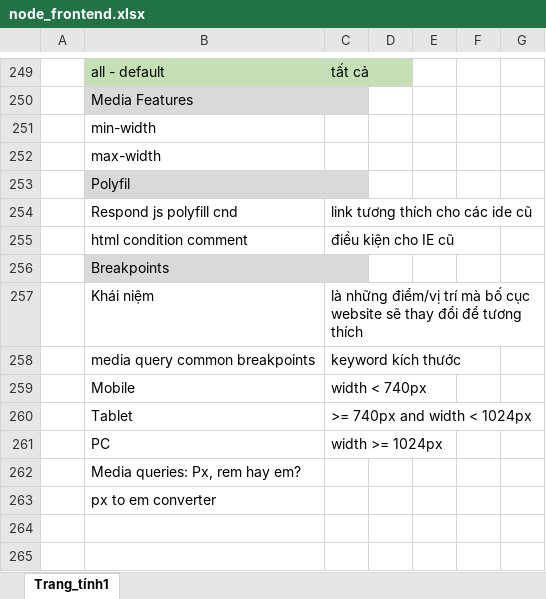
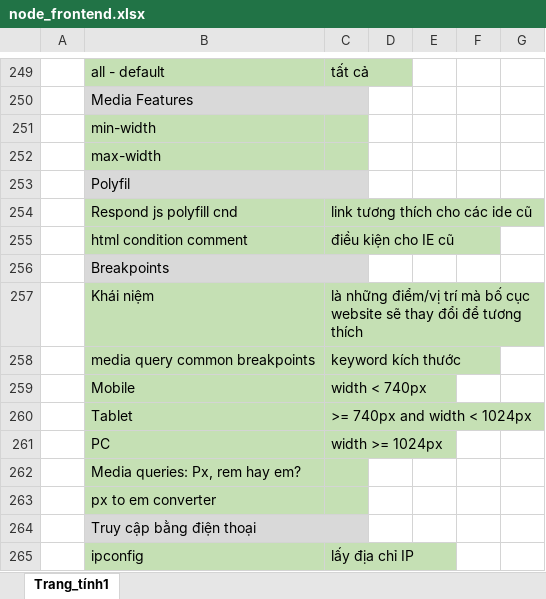
Before and after one commit to QuocHoang03/Workspace, an Excel workbook: program_web/node_frontend.xlsx, sheet Trang_tính1, drawn as a sheet; only a part is shown, gaps mark what is left out; values as stored, in another font and other column widths than the file's, no borders; the diff names each change by its address in the sheet, - before the commit and + after, or states it on an @@ line.

```diff
--- a/program_web/node_frontend.xlsx (sheet Trang_tính1)
+++ b/program_web/node_frontend.xlsx (sheet Trang_tính1)
-B251:C252 fill: none
+B251:C252 fill: #C5E0B4
-B254:C255 fill: none
+B254:C255 fill: #C5E0B4
-B257:C263 fill: none
+B257:C263 fill: #C5E0B4
+row 264:  | Truy cập bằng điện thoại
+row 265:  | ipconfig | lấy địa chỉ IP
```
Also changed, not shown: 4 other files.
